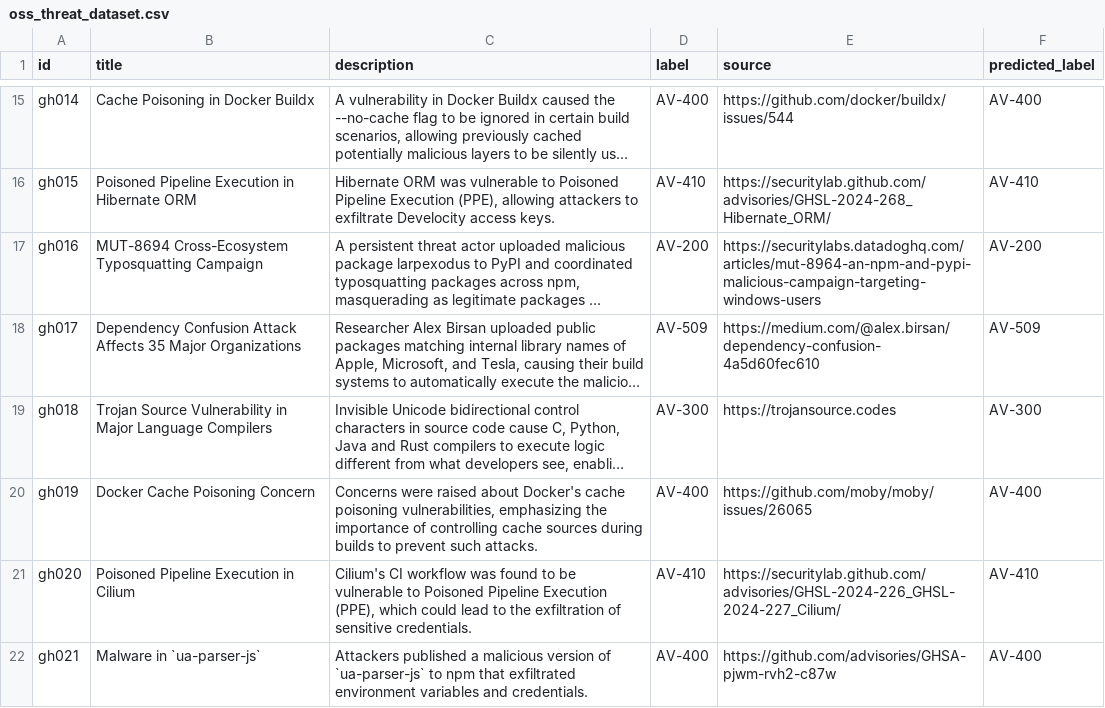
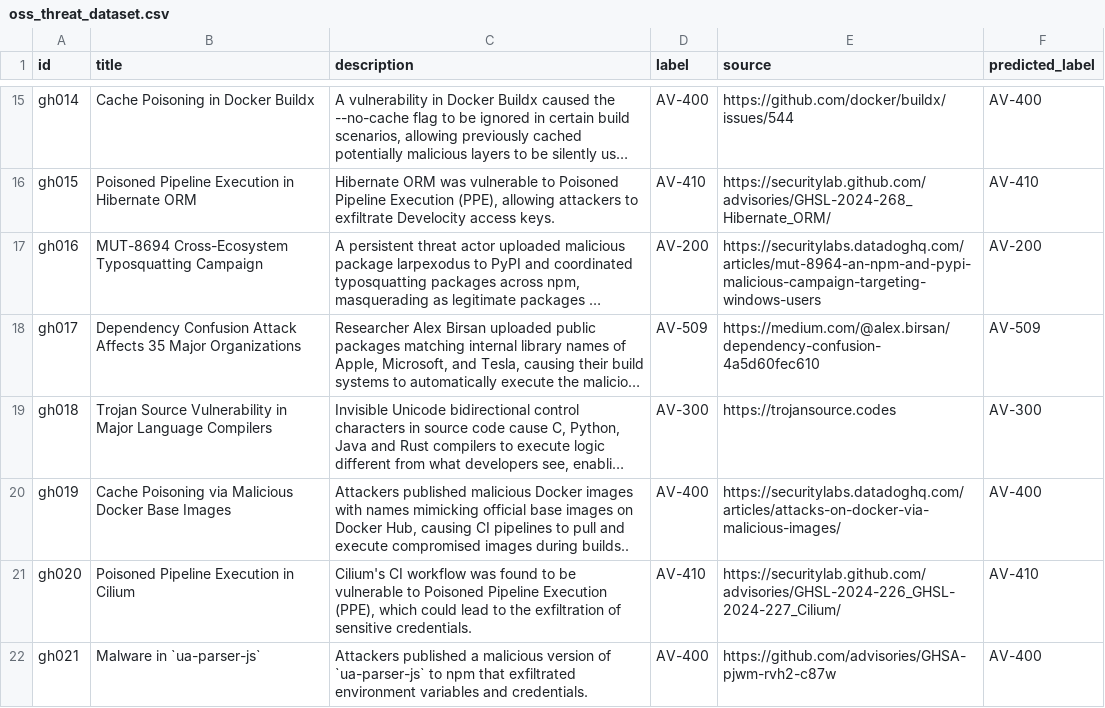
Before and after one commit to Mdniloykhan/oss-threat-data, a CSV file: data/oss_threat_dataset.csv, drawn as a sheet; only a part is shown, gaps mark what is left out; long unchanged cells end in …; the diff names each change by its address in the sheet, - before the commit and + after, or states it on an @@ line.

Commit message:
Update oss_threat_dataset.csv

```diff
--- a/data/oss_threat_dataset.csv
+++ b/data/oss_threat_dataset.csv
-B20 (title): Docker Cache Poisoning Concern
+B20 (title): Cache Poisoning via Malicious Docker Base Images
-C20 (description): Concerns were raised about Docker's cache poisoning vulnerabilities, emphasizing the importance of controlling cache sources during builds to prevent such attacks.
+C20 (description): Attackers published malicious Docker images with names mimicking official base images on Docker Hub, causing CI pipelines to pull and execute compromised images during builds..
-E20 (source): https://github.com/moby/moby/issues/26065
+E20 (source): https://securitylabs.datadoghq.com/articles/attacks-on-docker-via-malicious-images/
```
